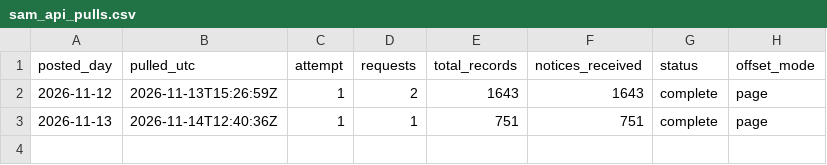
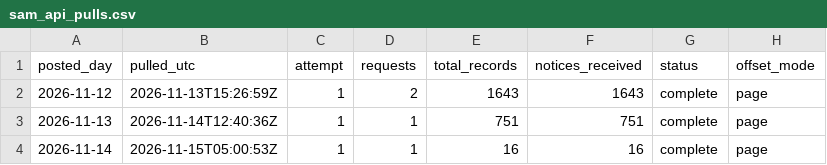
Before and after one commit to e-burress/federal-contract-competition, a CSV file: results/sam_api_pulls.csv, drawn as a sheet.

```diff
--- a/results/sam_api_pulls.csv
+++ b/results/sam_api_pulls.csv
@@ -3 +3,2 @@ posted_day,pulled_utc,attempt,requests,total_records,notices_received,status,off
 2026-11-13,2026-11-14T12:40:36Z,1,1,751,751,complete,page
+2026-11-14,2026-11-15T05:00:53Z,1,1,16,16,complete,page
```
Also changed, not shown: results/sam_new_notices.csv, results/tracking_PIO-F2-threshold-fy2027q1-20261024_history.csv, 7 other files.
